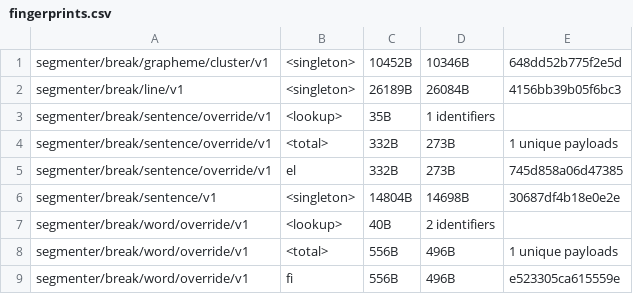
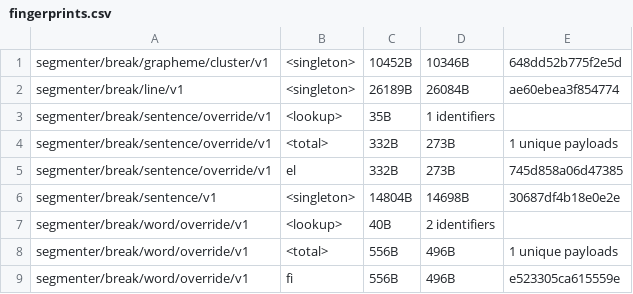
Before and after one commit to makotokato/icu4x, a CSV file: provider/data/segmenter/fingerprints.csv, drawn as a sheet; only a part is shown.

```diff
--- a/provider/data/segmenter/fingerprints.csv
+++ b/provider/data/segmenter/fingerprints.csv
@@ -1,3 +1,3 @@
 segmenter/break/grapheme/cluster/v1, <singleton>, 10452B, 10346B, 648dd52b775f2e5d
-segmenter/break/line/v1, <singleton>, 26189B, 26084B, 4156bb39b05f6bc3
+segmenter/break/line/v1, <singleton>, 26189B, 26084B, ae60ebea3f854774
 segmenter/break/sentence/override/v1, <lookup>, 35B, 1 identifiers
```
Also changed, not shown: 4 other files.
